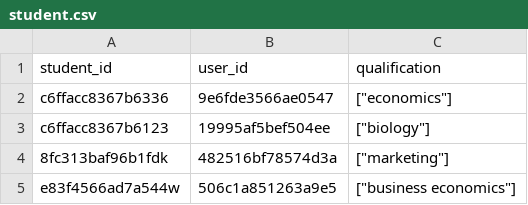
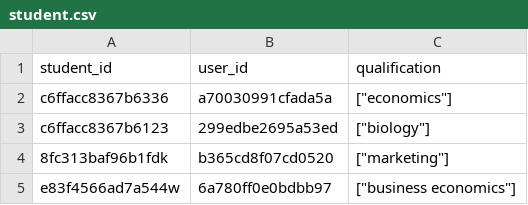
Before and after one commit to ivan-kapatsyn/pypiepi, a CSV file: data_folder/student.csv, drawn as a sheet.

```diff
--- a/data_folder/student.csv
+++ b/data_folder/student.csv
@@ -1,5 +1,5 @@
 student_id,user_id,qualification
-c6ffacc8367b6336,9e6fde3566ae0547,"[""economics""]"
-c6ffacc8367b6123,19995af5bef504ee,"[""biology""]"
-8fc313baf96b1fdk,482516bf78574d3a,"[""marketing""]"
-e83f4566ad7a544w,506c1a851263a9e5,"[""business economics""]"
+c6ffacc8367b6336,a70030991cfada5a,"[""economics""]"
+c6ffacc8367b6123,299edbe2695a53ed,"[""biology""]"
+8fc313baf96b1fdk,b365cd8f07cd0520,"[""marketing""]"
+e83f4566ad7a544w,6a780ff0e0bdbb97,"[""business economics""]"
```
Also changed, not shown: 2 other files.
